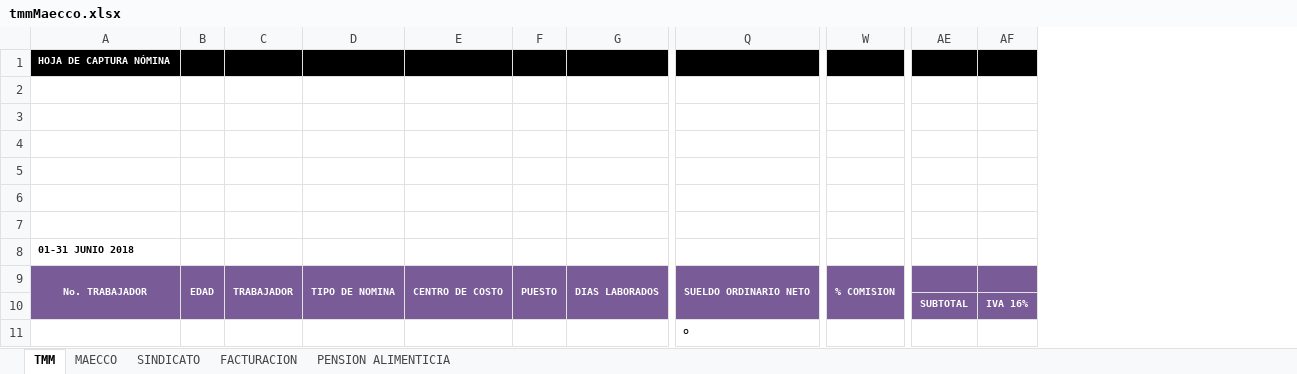
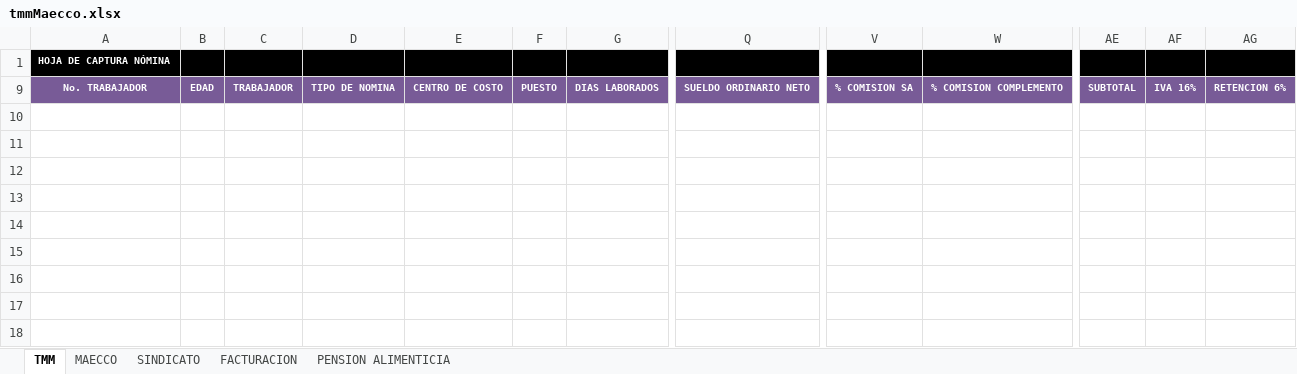
Before and after one commit to NominasMaecco/NominasMaecco, an Excel workbook: NominasMaecco/bin/Debug/Archivos/tmmMaecco.xlsx, sheet TMM, drawn as a sheet; only a part is shown, gaps mark what is left out; values as stored, in another font and other column widths than the file's, no borders; charts and pictures not drawn; removed rows and columns are numbered as before the commit, all else as after; rows hold the shown columns only; the diff covers the shown part only; the diff names each change by its address in the sheet, - before the commit and + after, or states it on an @@ line.

```diff
--- a/NominasMaecco/bin/Debug/Archivos/tmmMaecco.xlsx (sheet TMM)
+++ b/NominasMaecco/bin/Debug/Archivos/tmmMaecco.xlsx (sheet TMM)
-column W, row 9: % COMISION
+column V, row 9: % COMISION SA
+column W, row 9: % COMISION COMPLEMENTO
+column AG, row 9: RETENCION 6%
-row 2: (empty)
-row 3: (empty)
-row 4: (empty)
-row 5: (empty)
-row 6: (empty)
-row 7: (empty)
@@ row 8 hidden: 01-31 JUNIO 2018 @@
-A9:A10 merged
-B9:B10 merged
-C9:C10 merged
-D9:D10 merged
-E9:E10 merged
-F9:F10 merged
-G9:G10 merged
-Q9:Q10 merged
-AE9: (empty)
+AE9: SUBTOTAL
-AF9: (empty)
+AF9: IVA 16%
-row 10:  |  |  |  |  |  |  |  |  | SUBTOTAL | IVA 16%
-row 11:  |  |  |  |  |  |  | o
```
Also changed, not shown: 1 removed column and merged cells elsewhere in this sheet, NominasMaecco/bin/Debug/Archivos/maecco1.xlsx, 14 other files.
